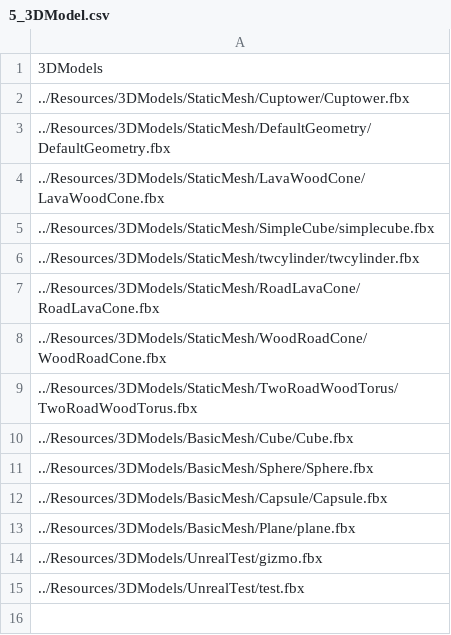
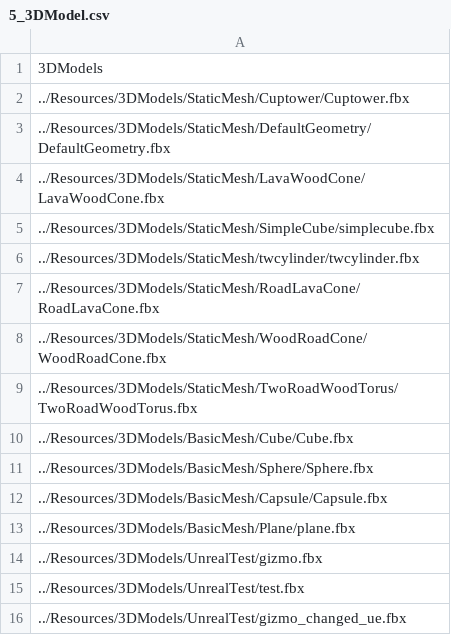
Before and after one commit to ParagonGA4th/GAFinalProject, a CSV file: ParagonEngine/ResourceList/5_3DModel.csv, drawn as a sheet.

```diff
--- a/ParagonEngine/ResourceList/5_3DModel.csv
+++ b/ParagonEngine/ResourceList/5_3DModel.csv
@@ -15 +15,2 @@
 ../Resources/3DModels/UnrealTest/test.fbx
+../Resources/3DModels/UnrealTest/gizmo_changed_ue.fbx
```
Also changed, not shown: 3 other files.
